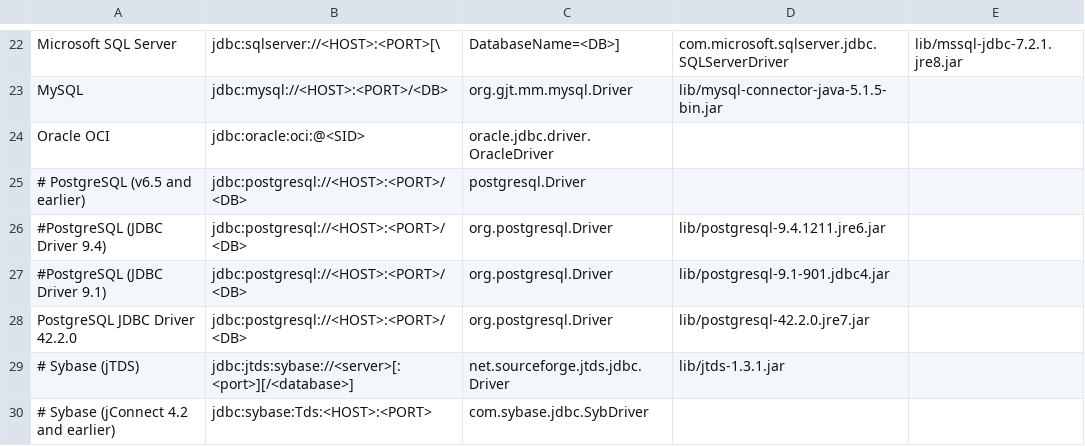
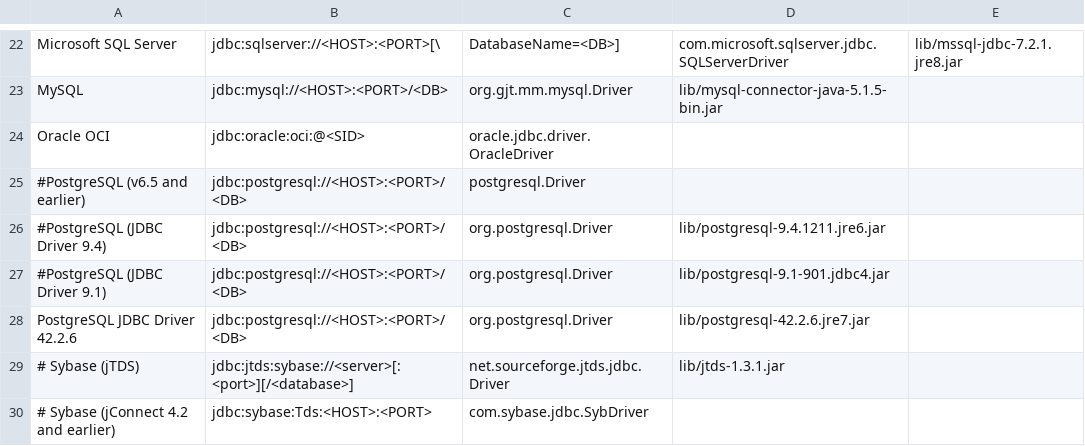
Before and after one commit to Wisser/Jailer, a CSV file: driverlist.csv, drawn as a sheet; only a part is shown, gaps mark what is left out.

Commit message:
postgresql-42.2.6.jre7

```diff
--- a/driverlist.csv
+++ b/driverlist.csv
@@ -24,6 +24,6 @@ MySQL;jdbc:mysql://<HOST>:<PORT>/<DB>;org.gjt.mm.mysql.Driver;lib/mysql-connecto
 Oracle OCI;jdbc:oracle:oci:@<SID>;oracle.jdbc.driver.OracleDriver
-# PostgreSQL (v6.5 and earlier);jdbc:postgresql://<HOST>:<PORT>/<DB>;postgresql.Driver
+#PostgreSQL (v6.5 and earlier);jdbc:postgresql://<HOST>:<PORT>/<DB>;postgresql.Driver
 #PostgreSQL (JDBC Driver 9.4);jdbc:postgresql://<HOST>:<PORT>/<DB>;org.postgresql.Driver;lib/postgresql-9.4.1211.jre6.jar
 #PostgreSQL (JDBC Driver 9.1);jdbc:postgresql://<HOST>:<PORT>/<DB>;org.postgresql.Driver;lib/postgresql-9.1-901.jdbc4.jar
-PostgreSQL JDBC Driver 42.2.0;jdbc:postgresql://<HOST>:<PORT>/<DB>;org.postgresql.Driver;lib/postgresql-42.2.0.jre7.jar
+PostgreSQL JDBC Driver 42.2.6;jdbc:postgresql://<HOST>:<PORT>/<DB>;org.postgresql.Driver;lib/postgresql-42.2.6.jre7.jar
 # Sybase (jTDS);jdbc:jtds:sybase://<server>[:<port>][/<database>];net.sourceforge.jtds.jdbc.Driver;lib/jtds-1.3.1.jar
```
